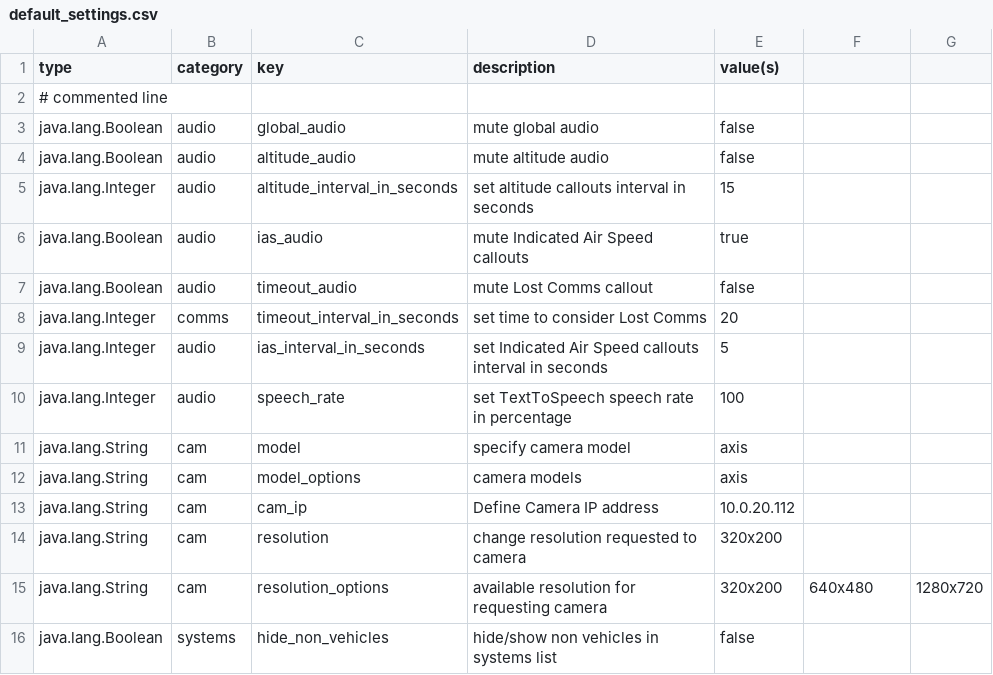
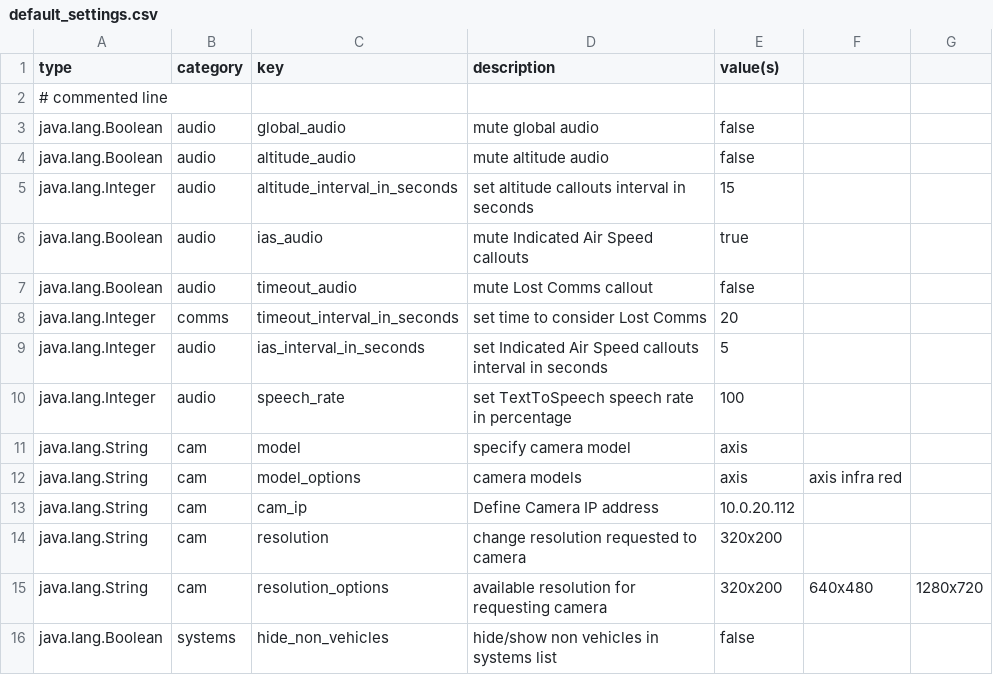
Before and after one commit to LSTS/asa, a CSV file: assets/default_settings.csv, drawn as a sheet.

Commit message:
Added Axis Infra red model of camera

```diff
--- a/assets/default_settings.csv
+++ b/assets/default_settings.csv
@@ -11,3 +11,3 @@ java.lang.Integer,audio,speech_rate,set TextToSpeech speech rate in percentage,1
 java.lang.String,cam,model,specify camera model,axis
-java.lang.String,cam,model_options,camera models,axis
+java.lang.String,cam,model_options,camera models,axis,axis infra red
 java.lang.String,cam,cam_ip,Define Camera IP address,10.0.20.112
```
Also changed, not shown: 1 other file.
